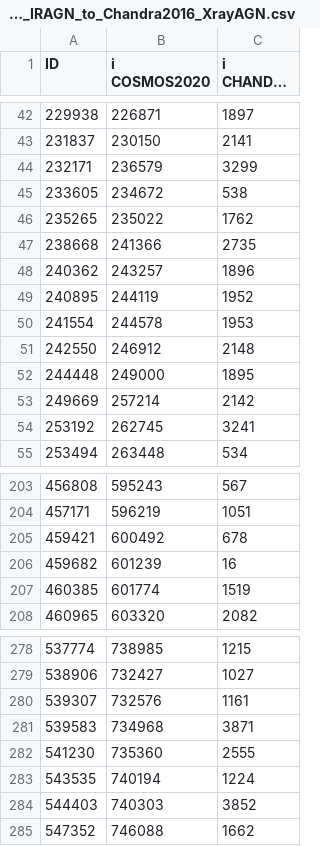
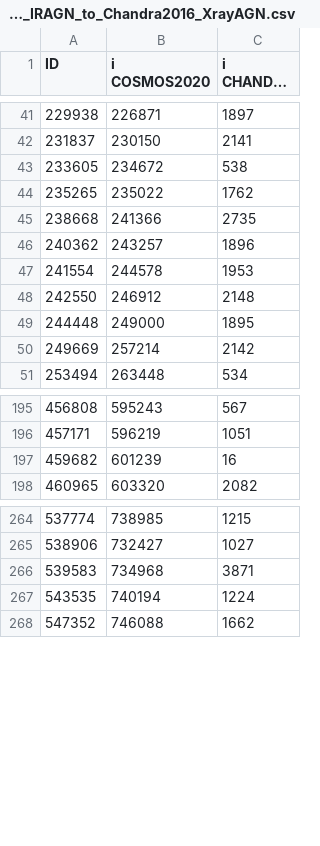
Before and after one commit to parallax-xallaraq/IfA-REU-Project, a CSV file: Lists/Match_COSMOS2020_IRAGN_to_Chandra2016_XrayAGN.csv, drawn as a sheet; only a part is shown, gaps mark what is left out; long unchanged cells end in …; the diff covers the shown part only; the diff names each change by its address in the sheet, - before the commit and + after, or states it on an @@ line.

```diff
--- a/Lists/Match_COSMOS2020_IRAGN_to_Chandra2016_XrayAGN.csv
+++ b/Lists/Match_COSMOS2020_IRAGN_to_Chandra2016_XrayAGN.csv
-row 44: 232171 | 236579 | 3299
-row 49: 240895 | 244119 | 1952
-row 54: 253192 | 262745 | 3241
-row 205: 459421 | 600492 | 678
-row 207: 460385 | 601774 | 1519
-row 280: 539307 | 732576 | 1161
-row 282: 541230 | 735360 | 2555
-row 284: 544403 | 740303 | 3852
```
Also changed, not shown: 30 removed rows elsewhere in this file, Lists/ID_Match_irCOSMOS2020_XrayChandra2016.csv, Lists/ID_RedYelBlu_AGNselection.csv, 43 other files.
